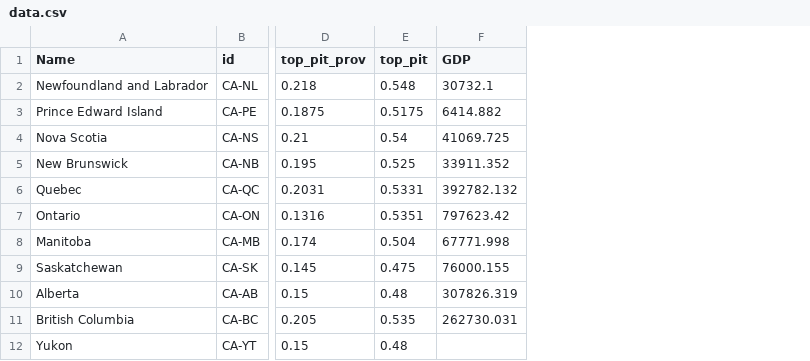
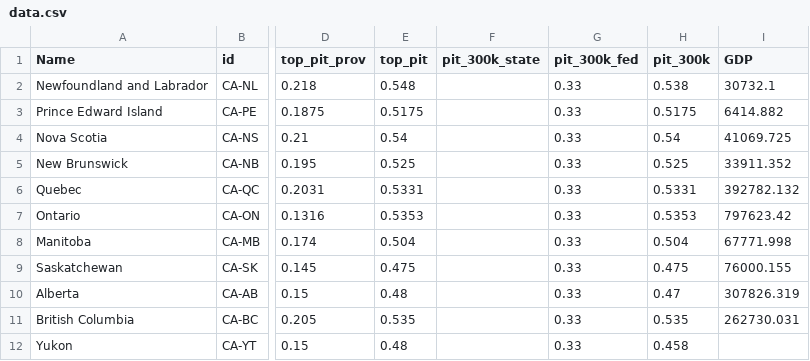
Before and after one commit to trevortombe/TradeMap, a CSV file: data.csv, drawn as a sheet; only a part is shown, gaps mark what is left out; the diff covers the shown part only; the diff names each change by its address in the sheet, - before the commit and + after, or states it on an @@ line.

```diff
--- a/data.csv
+++ b/data.csv
+column F (pit_300k_state), empty
+column G (pit_300k_fed), rows 2-12: all 0.33
+column H (pit_300k), rows 2-12: 0.538 | 0.5175 | 0.54 | 0.525 | 0.5331 | 0.5353 | 0.504 | 0.475 | 0.47 | 0.535 | 0.458
-E7 (top_pit): 0.5351
+E7 (top_pit): 0.5353
```
Also changed, not shown: 51 edited cells elsewhere in this file, 2 other files.
